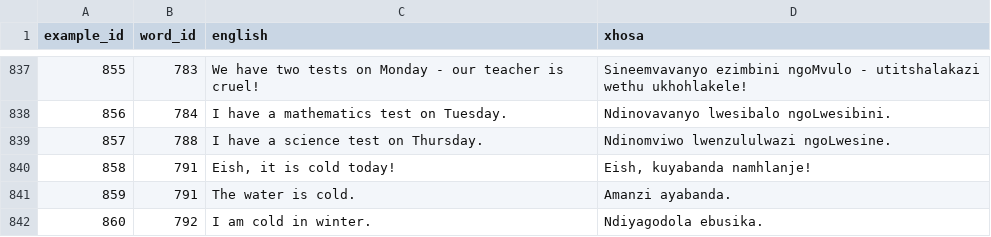
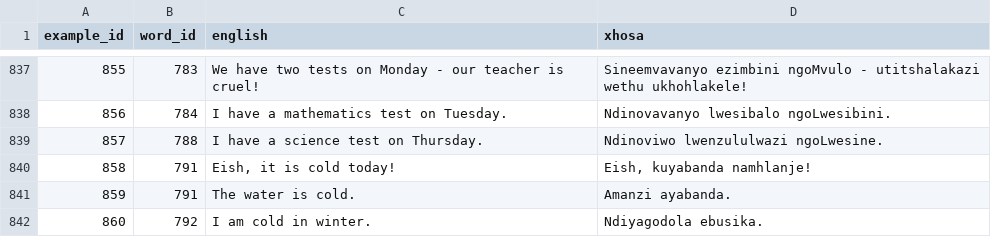
Before and after one commit to IsiXhosa-click/database, a CSV file: examples.csv, drawn as a sheet; only a part is shown, gaps mark what is left out.

Commit message:
Daily backup for 2021-11-27UTC

```diff
--- a/examples.csv
+++ b/examples.csv
@@ -838,3 +838,3 @@ example_id,word_id,english,xhosa
 856,784,I have a mathematics test on Tuesday.,Ndinovavanyo lwesibalo ngoLwesibini.
-857,788,I have a science test on Thursday.,Ndinomviwo lwenzululwazi ngoLwesine.
+857,788,I have a science test on Thursday.,Ndinoviwo lwenzululwazi ngoLwesine.
 858,791,"Eish, it is cold today!","Eish, kuyabanda namhlanje!"
```
